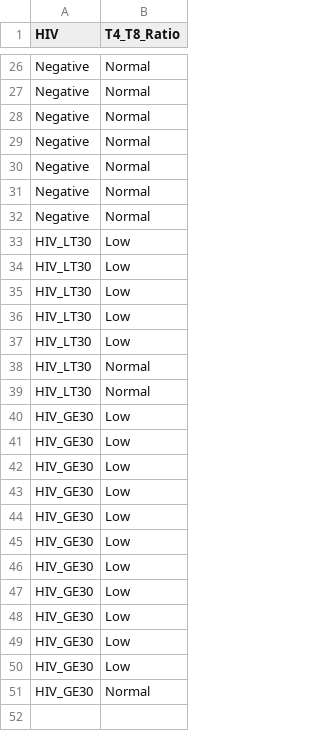
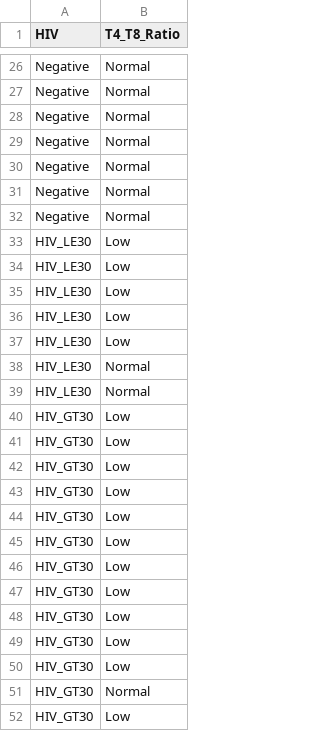
Before and after one commit to DanMcGeeSr/Data, a CSV file: HivT4T8Raw.csv, drawn as a sheet; only a part is shown, gaps mark what is left out.

Commit message:
Add files via upload

```diff
--- a/HivT4T8Raw.csv
+++ b/HivT4T8Raw.csv
@@ -32,20 +32,21 @@ Negative,Normal
 Negative,Normal
-HIV_LT30,Low
-HIV_LT30,Low
-HIV_LT30,Low
-HIV_LT30,Low
-HIV_LT30,Low
-HIV_LT30,Normal
-HIV_LT30,Normal
-HIV_GE30,Low
-HIV_GE30,Low
-HIV_GE30,Low
-HIV_GE30,Low
-HIV_GE30,Low
-HIV_GE30,Low
-HIV_GE30,Low
-HIV_GE30,Low
-HIV_GE30,Low
-HIV_GE30,Low
-HIV_GE30,Low
-HIV_GE30,Normal
+HIV_LE30,Low
+HIV_LE30,Low
+HIV_LE30,Low
+HIV_LE30,Low
+HIV_LE30,Low
+HIV_LE30,Normal
+HIV_LE30,Normal
+HIV_GT30,Low
+HIV_GT30,Low
+HIV_GT30,Low
+HIV_GT30,Low
+HIV_GT30,Low
+HIV_GT30,Low
+HIV_GT30,Low
+HIV_GT30,Low
+HIV_GT30,Low
+HIV_GT30,Low
+HIV_GT30,Low
+HIV_GT30,Normal
+HIV_GT30,Low
```
